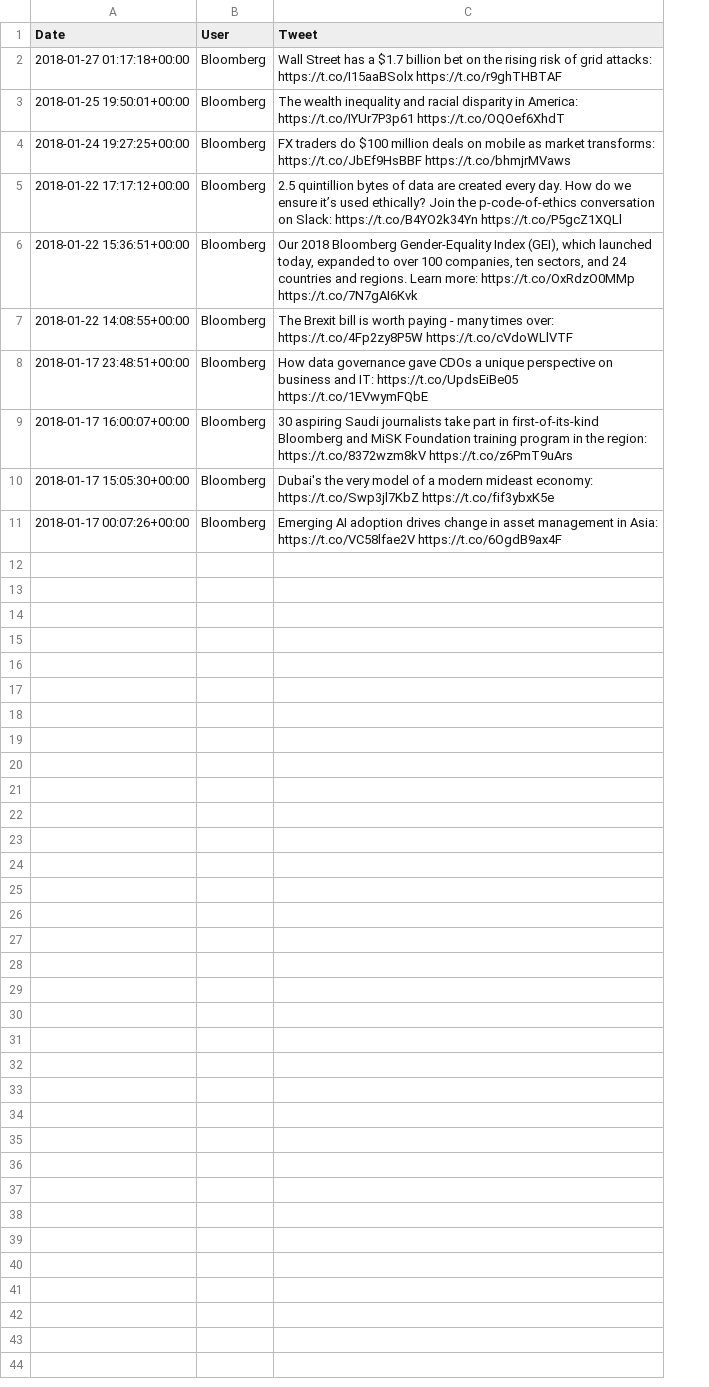
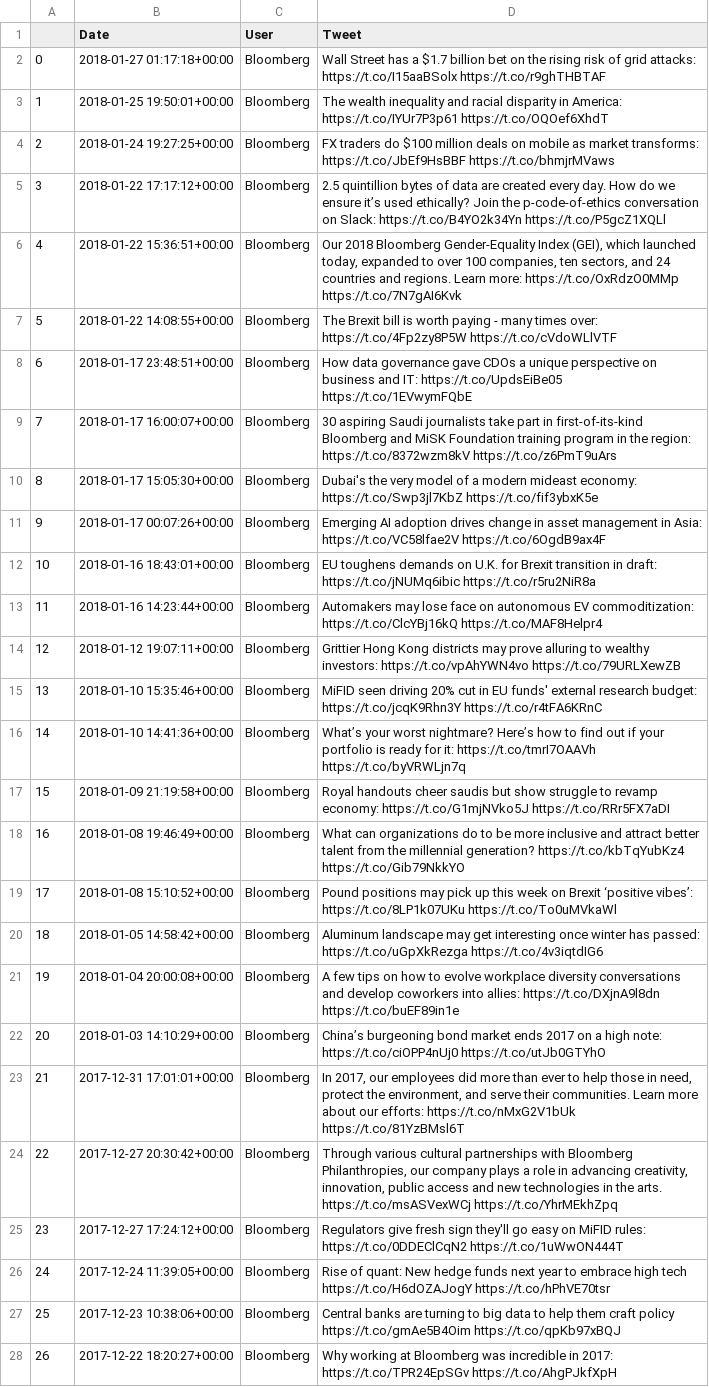
Before and after one commit to Drosophobe/pyCrypto, a CSV file: data/nasdaq/tweets/tweets_année_2018_DF.csv, drawn as a sheet; only a part is shown; the diff covers the shown part only; the diff names each change by its address in the sheet, - before the commit and + after, or states it on an @@ line.

Commit message:
Add counter for tweet date
Add counter for tweet date

```diff
--- a/data/nasdaq/tweets/tweets_année_2018_DF.csv
+++ b/data/nasdaq/tweets/tweets_année_2018_DF.csv
+column A, rows 2-11: 0 | 1 | 2 | 3 | 4 | 5 | 6 | 7 | 8 | 9
+row 12: 10 | 2018-01-16 18:43:01+00:00 | Bloomberg | EU toughens demands on U.K. for Brexit transition in draft: https://t.co/jNUMq6ibic https://t.co/r5ru2NiR8a
+row 13: 11 | 2018-01-16 14:23:44+00:00 | Bloomberg | Automakers may lose face on autonomous EV commoditization: https://t.co/ClcYBj16kQ https://t.co/MAF8Helpr4
+row 14: 12 | 2018-01-12 19:07:11+00:00 | Bloomberg | Grittier Hong Kong districts may prove alluring to wealthy investors: https://t.co/vpAhYWN4vo https://t.co/79URLXewZB
+row 15: 13 | 2018-01-10 15:35:46+00:00 | Bloomberg | MiFID seen driving 20% cut in EU funds' external research budget: https://t.co/jcqK9Rhn3Y https://t.co/r4tFA6KRnC
+row 16: 14 | 2018-01-10 14:41:36+00:00 | Bloomberg | What’s your worst nightmare? Here’s how to find out if your portfolio is ready for it: https://t.co/tmrI7OAAVh https://t.co/byVRWLjn7q
+row 17: 15 | 2018-01-09 21:19:58+00:00 | Bloomberg | Royal handouts cheer saudis but show struggle to revamp economy: https://t.co/G1mjNVko5J https://t.co/RRr5FX7aDI
+row 18: 16 | 2018-01-08 19:46:49+00:00 | Bloomberg | What can organizations do to be more inclusive and attract better talent from the millennial generation? https://t.co/kbTqYubKz4 https://t.co/Gib79NkkYO
+row 19: 17 | 2018-01-08 15:10:52+00:00 | Bloomberg | Pound positions may pick up this week on Brexit ‘positive vibes’: https://t.co/8LP1k07UKu https://t.co/To0uMVkaWl
+row 20: 18 | 2018-01-05 14:58:42+00:00 | Bloomberg | Aluminum landscape may get interesting once winter has passed: https://t.co/uGpXkRezga https://t.co/4v3iqtdIG6
+row 21: 19 | 2018-01-04 20:00:08+00:00 | Bloomberg | A few tips on how to evolve workplace diversity conversations and develop coworkers into allies: https://t.co/DXjnA9l8dn https://t.co/buEF89in1e
+row 22: 20 | 2018-01-03 14:10:29+00:00 | Bloomberg | China’s burgeoning bond market ends 2017 on a high note: https://t.co/ciOPP4nUj0 https://t.co/utJb0GTYhO
+row 23: 21 | 2017-12-31 17:01:01+00:00 | Bloomberg | In 2017, our employees did more than ever to help those in need, protect the environment, and serve their communities. Learn more about our efforts: https://t.co/nMxG2V1bUk https://t.co/81YzBMsl6T
+row 24: 22 | 2017-12-27 20:30:42+00:00 | Bloomberg | Through various cultural partnerships with Bloomberg Philanthropies, our company plays a role in advancing creativity, innovation, public access and new technologies in the arts. https://t.co/msASVexWCj https://t.co/YhrMEkhZpq
+row 25: 23 | 2017-12-27 17:24:12+00:00 | Bloomberg | Regulators give fresh sign they'll go easy on MiFID rules: https://t.co/0DDEClCqN2 https://t.co/1uWwON444T
+row 26: 24 | 2017-12-24 11:39:05+00:00 | Bloomberg | Rise of quant: New hedge funds next year to embrace high tech https://t.co/H6dOZAJogY https://t.co/hPhVE70tsr
+row 27: 25 | 2017-12-23 10:38:06+00:00 | Bloomberg | Central banks are turning to big data to help them craft policy https://t.co/gmAe5B4Oim https://t.co/qpKb97xBQJ
+row 28: 26 | 2017-12-22 18:20:27+00:00 | Bloomberg | Why working at Bloomberg was incredible in 2017: https://t.co/TPR24EpSGv https://t.co/AhgPJkfXpH
```
Also changed, not shown: 17 added rows elsewhere in this file, data/nasdaq/tweets/tweets_année_2018_flat_DF.csv, data/nasdaq/tweets/tweets_année_2021_Nov_DF.csv, 47 other files.
